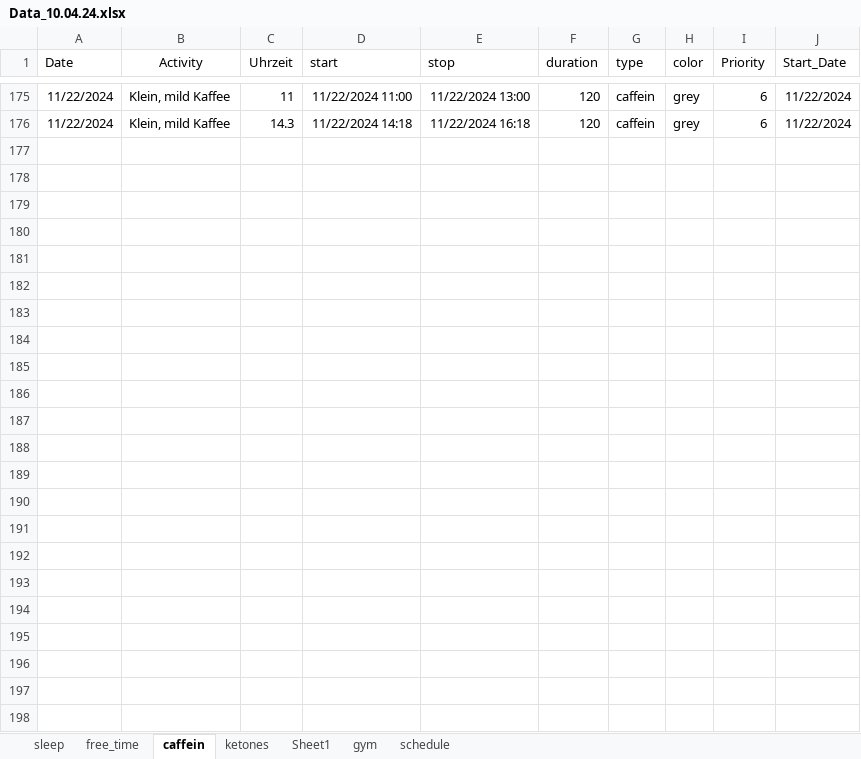
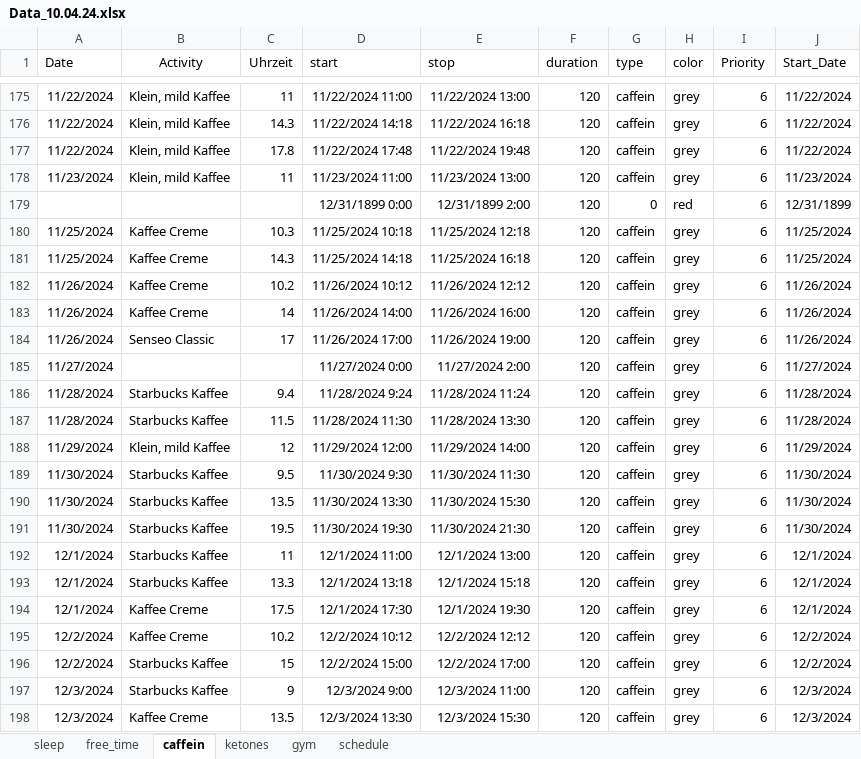
Before and after one commit to chris-kremer/dashapp, an Excel workbook: Data_10.04.24.xlsx, sheet caffein, drawn as a sheet; only a part is shown, gaps mark what is left out; values as stored, in another font and other column widths than the file's, no borders; the diff names each change by its address in the sheet, - before the commit and + after, or states it on an @@ line.

```diff
--- a/Data_10.04.24.xlsx (sheet caffein)
+++ b/Data_10.04.24.xlsx (sheet caffein)
-sheet tab: Sheet1
+row 177: 11/22/2024 | Klein, mild Kaffee | 17.8 | 11/22/2024 17:48 | 11/22/2024 19:48 | 120 | caffein | grey | 6 | 11/22/2024
+row 178: 11/23/2024 | Klein, mild Kaffee | 11 | 11/23/2024 11:00 | 11/23/2024 13:00 | 120 | caffein | grey | 6 | 11/23/2024
+row 179:  |  |  | 12/31/1899 0:00 | 12/31/1899 2:00 | 120 | 0 | red | 6 | 12/31/1899
+row 180: 11/25/2024 | Kaffee Creme | 10.3 | 11/25/2024 10:18 | 11/25/2024 12:18 | 120 | caffein | grey | 6 | 11/25/2024
+row 181: 11/25/2024 | Kaffee Creme | 14.3 | 11/25/2024 14:18 | 11/25/2024 16:18 | 120 | caffein | grey | 6 | 11/25/2024
+row 182: 11/26/2024 | Kaffee Creme | 10.2 | 11/26/2024 10:12 | 11/26/2024 12:12 | 120 | caffein | grey | 6 | 11/26/2024
+row 183: 11/26/2024 | Kaffee Creme | 14 | 11/26/2024 14:00 | 11/26/2024 16:00 | 120 | caffein | grey | 6 | 11/26/2024
+row 184: 11/26/2024 | Senseo Classic | 17 | 11/26/2024 17:00 | 11/26/2024 19:00 | 120 | caffein | grey | 6 | 11/26/2024
+row 185: 11/27/2024 |  |  | 11/27/2024 0:00 | 11/27/2024 2:00 | 120 | caffein | grey | 6 | 11/27/2024
+row 186: 11/28/2024 | Starbucks Kaffee | 9.4 | 11/28/2024 9:24 | 11/28/2024 11:24 | 120 | caffein | grey | 6 | 11/28/2024
+row 187: 11/28/2024 | Starbucks Kaffee | 11.5 | 11/28/2024 11:30 | 11/28/2024 13:30 | 120 | caffein | grey | 6 | 11/28/2024
+row 188: 11/29/2024 | Klein, mild Kaffee | 12 | 11/29/2024 12:00 | 11/29/2024 14:00 | 120 | caffein | grey | 6 | 11/29/2024
+row 189: 11/30/2024 | Starbucks Kaffee | 9.5 | 11/30/2024 9:30 | 11/30/2024 11:30 | 120 | caffein | grey | 6 | 11/30/2024
+row 190: 11/30/2024 | Starbucks Kaffee | 13.5 | 11/30/2024 13:30 | 11/30/2024 15:30 | 120 | caffein | grey | 6 | 11/30/2024
+row 191: 11/30/2024 | Starbucks Kaffee | 19.5 | 11/30/2024 19:30 | 11/30/2024 21:30 | 120 | caffein | grey | 6 | 11/30/2024
+row 192: 12/1/2024 | Starbucks Kaffee | 11 | 12/1/2024 11:00 | 12/1/2024 13:00 | 120 | caffein | grey | 6 | 12/1/2024
+row 193: 12/1/2024 | Starbucks Kaffee | 13.3 | 12/1/2024 13:18 | 12/1/2024 15:18 | 120 | caffein | grey | 6 | 12/1/2024
+row 194: 12/1/2024 | Kaffee Creme | 17.5 | 12/1/2024 17:30 | 12/1/2024 19:30 | 120 | caffein | grey | 6 | 12/1/2024
+row 195: 12/2/2024 | Kaffee Creme | 10.2 | 12/2/2024 10:12 | 12/2/2024 12:12 | 120 | caffein | grey | 6 | 12/2/2024
+row 196: 12/2/2024 | Starbucks Kaffee | 15 | 12/2/2024 15:00 | 12/2/2024 17:00 | 120 | caffein | grey | 6 | 12/2/2024
+row 197: 12/3/2024 | Starbucks Kaffee | 9 | 12/3/2024 9:00 | 12/3/2024 11:00 | 120 | caffein | grey | 6 | 12/3/2024
+row 198: 12/3/2024 | Kaffee Creme | 13.5 | 12/3/2024 13:30 | 12/3/2024 15:30 | 120 | caffein | grey | 6 | 12/3/2024
```
Also changed, not shown: sheet schedule, sheet free_time, sheet sleep, formulas that keep their value, hidden cells.
